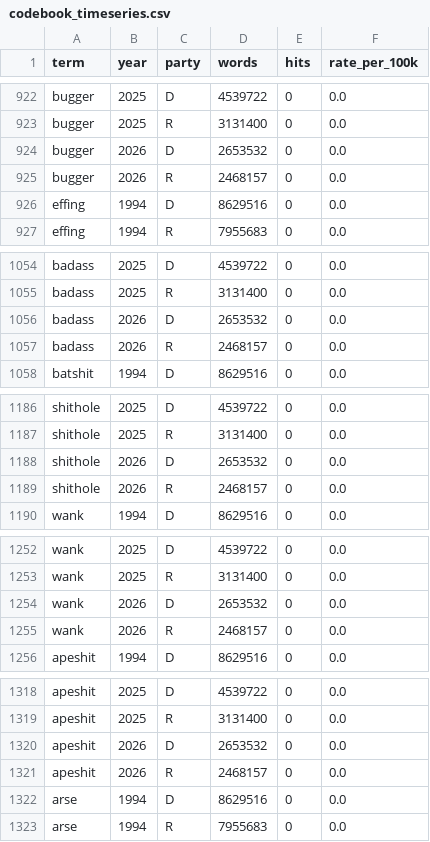
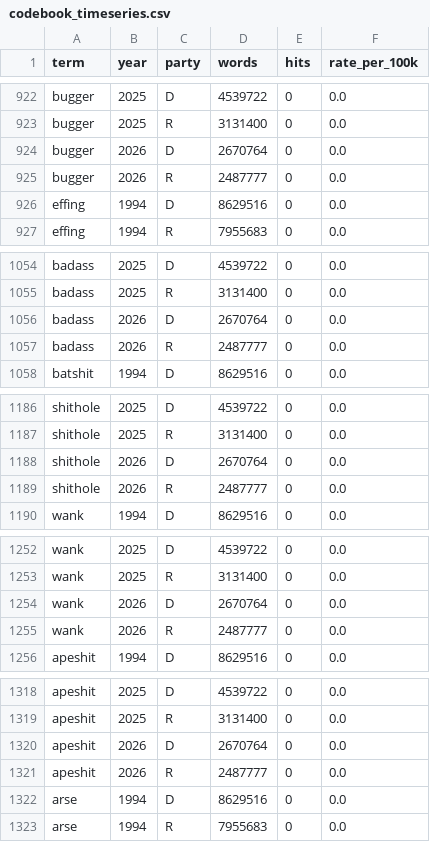
Before and after one commit to hanshanley/congressional_record, a CSV file: site/figures/profanity_terms/codebook_timeseries.csv, drawn as a sheet; only a part is shown, gaps mark what is left out; the diff covers the shown part only.

```diff
--- a/site/figures/profanity_terms/codebook_timeseries.csv
+++ b/site/figures/profanity_terms/codebook_timeseries.csv
@@ -923,4 +923,4 @@ bugger,2025,D,4539722,0,0.0
 bugger,2025,R,3131400,0,0.0
-bugger,2026,D,2653532,0,0.0
-bugger,2026,R,2468157,0,0.0
+bugger,2026,D,2670764,0,0.0
+bugger,2026,R,2487777,0,0.0
 effing,1994,D,8629516,0,0.0
@@ -1055,4 +1055,4 @@ badass,2025,D,4539722,0,0.0
 badass,2025,R,3131400,0,0.0
-badass,2026,D,2653532,0,0.0
-badass,2026,R,2468157,0,0.0
+badass,2026,D,2670764,0,0.0
+badass,2026,R,2487777,0,0.0
 batshit,1994,D,8629516,0,0.0
@@ -1187,4 +1187,4 @@ shithole,2025,D,4539722,0,0.0
 shithole,2025,R,3131400,0,0.0
-shithole,2026,D,2653532,0,0.0
-shithole,2026,R,2468157,0,0.0
+shithole,2026,D,2670764,0,0.0
+shithole,2026,R,2487777,0,0.0
 wank,1994,D,8629516,0,0.0
@@ -1253,4 +1253,4 @@ wank,2025,D,4539722,0,0.0
 wank,2025,R,3131400,0,0.0
-wank,2026,D,2653532,0,0.0
-wank,2026,R,2468157,0,0.0
+wank,2026,D,2670764,0,0.0
+wank,2026,R,2487777,0,0.0
 apeshit,1994,D,8629516,0,0.0
@@ -1319,4 +1319,4 @@ apeshit,2025,D,4539722,0,0.0
 apeshit,2025,R,3131400,0,0.0
-apeshit,2026,D,2653532,0,0.0
-apeshit,2026,R,2468157,0,0.0
+apeshit,2026,D,2670764,0,0.0
+apeshit,2026,R,2487777,0,0.0
 arse,1994,D,8629516,0,0.0
```
Also changed, not shown: 170 edited cells elsewhere in this file, outputs/figures/profanity_terms/codebook_timeseries.csv, outputs/figures/profanity_terms/timeseries.csv, 46 other files.
